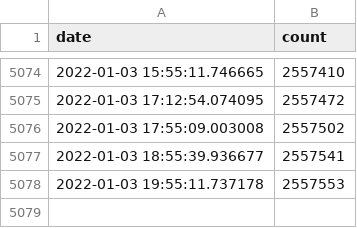
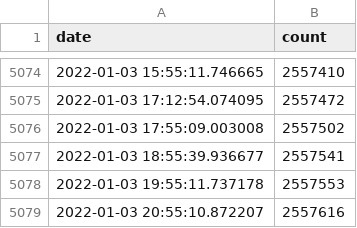
Before and after one commit to 4dcu-be/GitHub-Actions-KeyForge, a TSV file: data/keyforge_decks.tsv, drawn as a sheet; only a part is shown, gaps mark what is left out.

```diff
--- a/data/keyforge_decks.tsv
+++ b/data/keyforge_decks.tsv
@@ -5078 +5078,2 @@ date	count
 2022-01-03 19:55:11.737178	2557553
+2022-01-03 20:55:10.872207	2557616
```
